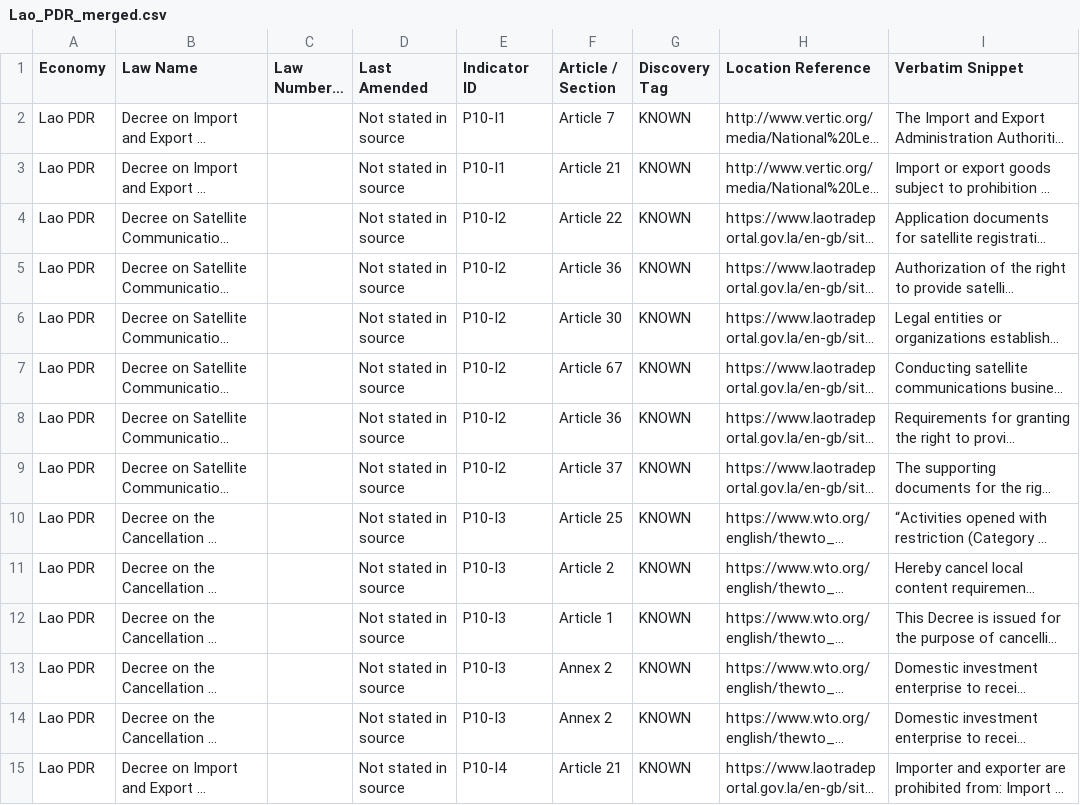
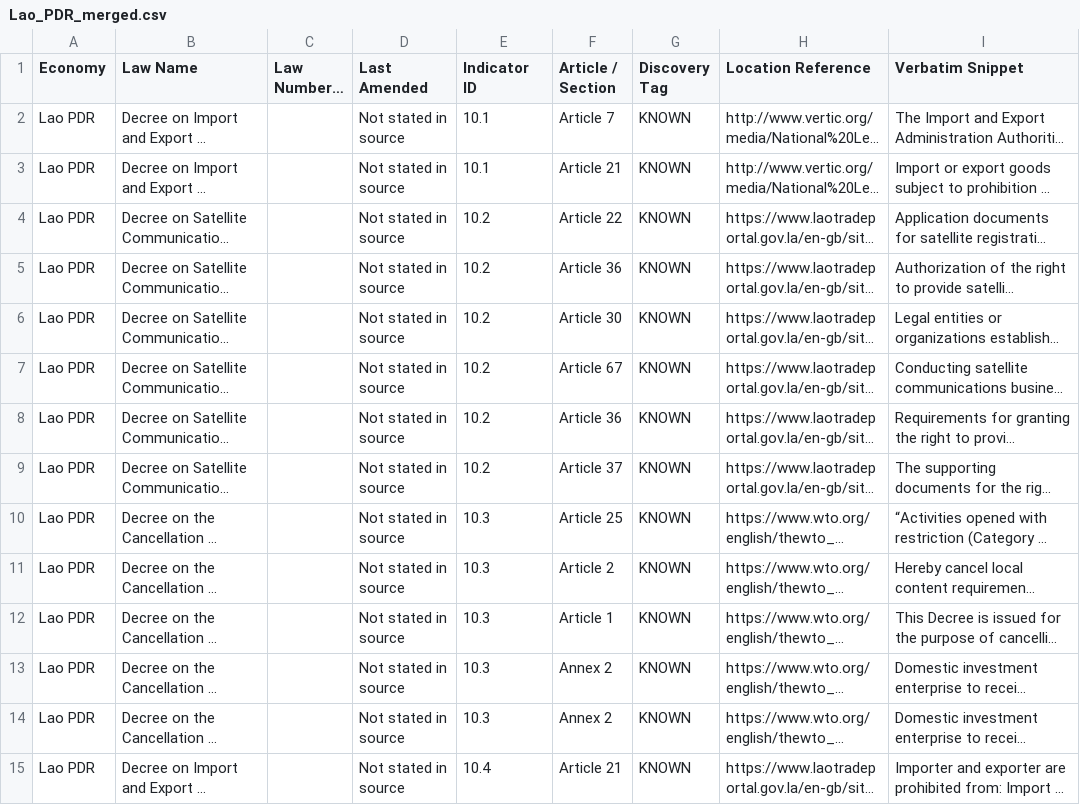
Before and after one commit to 22abad/sentinel-rdtii, a CSV file: outputs/round2_submission_merged/Lao_PDR_merged.csv, drawn as a sheet; only a part is shown; long unchanged cells end in …; the diff covers the shown part only; the diff names each change by its address in the sheet, - before the commit and + after, or states it on an @@ line.

```diff
--- a/outputs/round2_submission_merged/Lao_PDR_merged.csv
+++ b/outputs/round2_submission_merged/Lao_PDR_merged.csv
-E2:E3 (Indicator ID): P10-I1
+E2:E3 (Indicator ID): 10.1
-E4:E9 (Indicator ID): P10-I2
+E4:E9 (Indicator ID): 10.2
-E10:E14 (Indicator ID): P10-I3
+E10:E14 (Indicator ID): 10.3
-E15 (Indicator ID): P10-I4
+E15 (Indicator ID): 10.4
```
Also changed, not shown: 119 edited cells elsewhere in this file, outputs/round2_submission_merged/Indonesia_merged.csv, outputs/round2_submission_merged/Mongolia_merged.csv, 5 other files.
